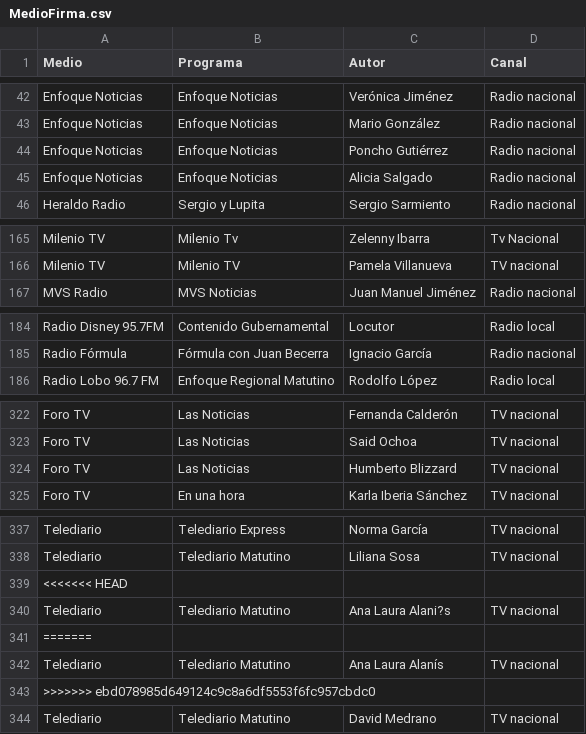
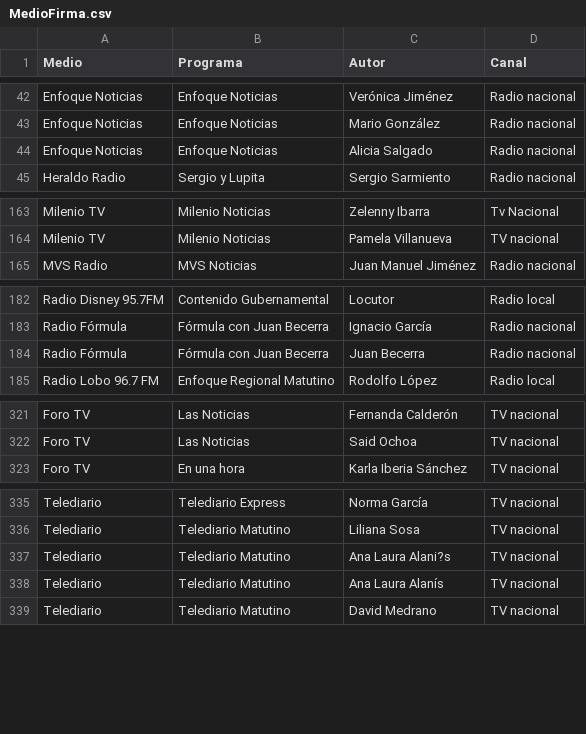
Before and after one commit to thelonious9/radio, a CSV file: MedioFirma.csv, drawn as a sheet; only a part is shown, gaps mark what is left out; removed rows and columns are numbered as before the commit, all else as after; the diff covers the shown part only; the diff names each change by its address in the sheet, - before the commit and + after, or states it on an @@ line.

Commit message:
RAdiofórmula y MIlenio tv

```diff
--- a/MedioFirma.csv
+++ b/MedioFirma.csv
-row 44: Enfoque Noticias | Enfoque Noticias | Poncho Gutiérrez | Radio nacional
-B163 (Programa): Milenio Tv
+B163 (Programa): Milenio Noticias
-B164 (Programa): Milenio TV
+B164 (Programa): Milenio Noticias
+row 184: Radio Fórmula | Fórmula con Juan Becerra | Juan Becerra | Radio nacional
-row 324: Foro TV | Las Noticias | Humberto Blizzard | TV nacional
-row 339: <<<<<<< HEAD
-row 341: =======
-row 343: >>>>>>> ebd078985d649124c9c8a6df5553f6fc957cbdc0
```
Also changed, not shown: 26 added rows, 1 removed row and 26 edited cells elsewhere in this file.
